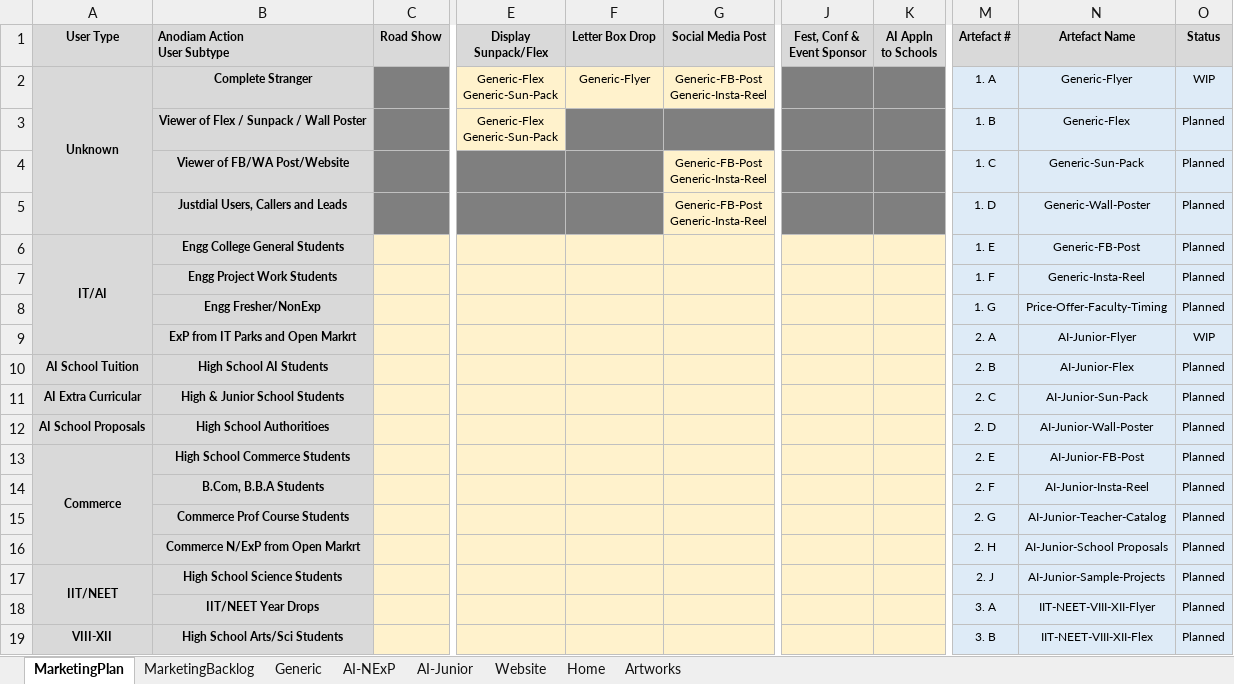
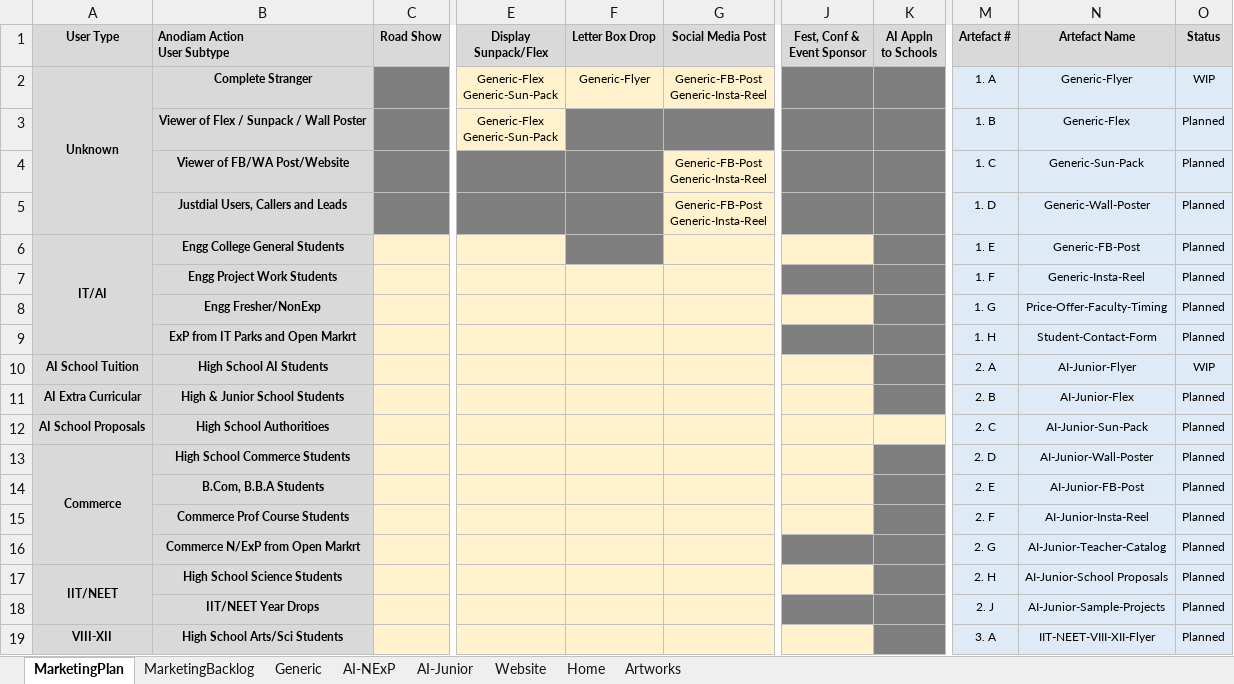
Before and after one commit to anodiamadm/Docs, an Excel workbook: Offline/BusinessManagement/MarketingMasterPlan-May-2023.xlsx, sheet MarketingPlan, drawn as a sheet; only a part is shown, gaps mark what is left out; values as stored, in another font and other column widths than the file's, no borders; removed rows and columns are numbered as before the commit, all else as after; rows hold the shown columns only; the diff covers the shown part only; the diff names each change by its address in the sheet, - before the commit and + after, or states it on an @@ line.

```diff
--- a/Offline/BusinessManagement/MarketingMasterPlan-May-2023.xlsx (sheet MarketingPlan)
+++ b/Offline/BusinessManagement/MarketingMasterPlan-May-2023.xlsx (sheet MarketingPlan)
-F6 fill: #FFF2CC
+F6 fill: #7F7F7F
-K6 fill: #FFF2CC
+K6 fill: #7F7F7F
-J7:K7 fill: #FFF2CC
+J7:K7 fill: #7F7F7F
-K8 fill: #FFF2CC
+K8 fill: #7F7F7F
-row 9:  | ExP from IT Parks and Open Markrt |  |  |  |  |  |  | 2. A | AI-Junior-Flyer | WIP
+row 9:  | ExP from IT Parks and Open Markrt |  |  |  |  |  |  | 1. H | Student-Contact-Form | Planned
-K10:K11 fill: #FFF2CC
+K10:K11 fill: #7F7F7F
-M10 (Artefact #): 2. B
+M10 (Artefact #): 2. A
-N10 (Artefact Name): AI-Junior-Flex
+N10 (Artefact Name): AI-Junior-Flyer
-O10 (Status): Planned
+O10 (Status): WIP
-M11 (Artefact #): 2. C
+M11 (Artefact #): 2. B
-N11 (Artefact Name): AI-Junior-Sun-Pack
+N11 (Artefact Name): AI-Junior-Flex
-M12 (Artefact #): 2. D
+M12 (Artefact #): 2. C
-N12 (Artefact Name): AI-Junior-Wall-Poster
+N12 (Artefact Name): AI-Junior-Sun-Pack
-K13 fill: #FFF2CC
+K13 fill: #7F7F7F
-M13 (Artefact #): 2. E
+M13 (Artefact #): 2. D
-N13 (Artefact Name): AI-Junior-FB-Post
+N13 (Artefact Name): AI-Junior-Wall-Poster
+row 14:  | B.Com, B.B.A Students |  |  |  |  |  |  | 2. E | AI-Junior-FB-Post | Planned
-B15 (Anodiam Action User Subtype): B.Com, B.B.A Students
+B15 (Anodiam Action User Subtype): Commerce Prof Course Students
-K15 fill: #FFF2CC
+K15 fill: #7F7F7F
-B16 (Anodiam Action User Subtype): Commerce Prof Course Students
+B16 (Anodiam Action User Subtype): Commerce N/ExP from Open Markrt
-J16:K16 fill: #FFF2CC
+J16:K16 fill: #7F7F7F
-row 16:  | Commerce N/ExP from Open Markrt |  |  |  |  |  |  | 2. H | AI-Junior-School Proposals | Planned
-K17 fill: #FFF2CC
+K17 fill: #7F7F7F
-M17 (Artefact #): 2. J
+M17 (Artefact #): 2. H
-N17 (Artefact Name): AI-Junior-Sample-Projects
+N17 (Artefact Name): AI-Junior-School Proposals
-J18:K18 fill: #FFF2CC
+J18:K18 fill: #7F7F7F
-M18 (Artefact #): 3. A
+M18 (Artefact #): 2. J
-N18 (Artefact Name): IIT-NEET-VIII-XII-Flyer
+N18 (Artefact Name): AI-Junior-Sample-Projects
-K19 fill: #FFF2CC
+K19 fill: #7F7F7F
-M19 (Artefact #): 3. B
+M19 (Artefact #): 3. A
-N19 (Artefact Name): IIT-NEET-VIII-XII-Flex
+N19 (Artefact Name): IIT-NEET-VIII-XII-Flyer
```
Also changed, not shown: 1 added row elsewhere in this sheet, 4 other files.
